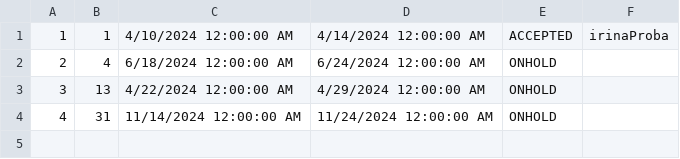
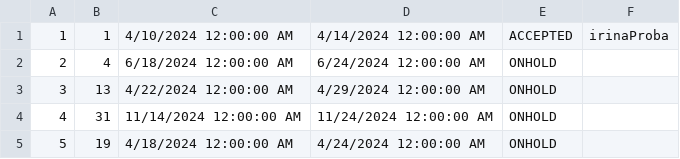
Before and after one commit to ninapoposki/booking-app, a CSV file: Resources/Data/reservationRequests.csv, drawn as a sheet; the diff names each change by its address in the sheet, - before the commit and + after, or states it on an @@ line.

```diff
--- a/Resources/Data/reservationRequests.csv
+++ b/Resources/Data/reservationRequests.csv
+row 5: 5 | 19 | 4/18/2024 12:00:00 AM | 4/24/2024 12:00:00 AM | ONHOLD
```
Also changed, not shown: Resources/Data/accommodationGrade.csv, Resources/Data/accommodationreservation.csv, 17 other files.
